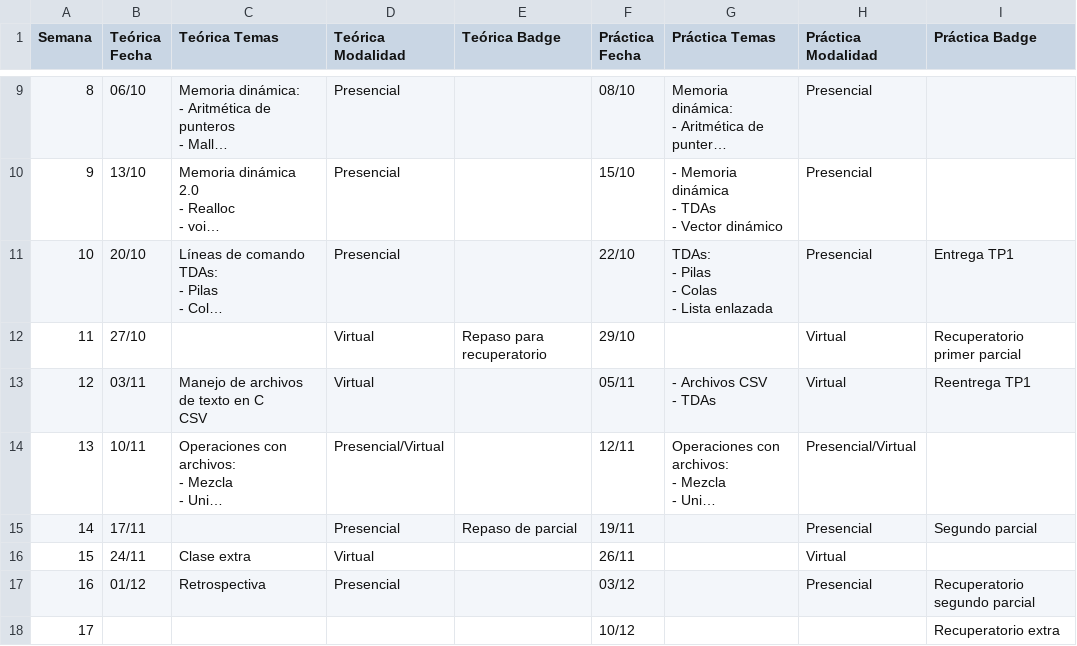
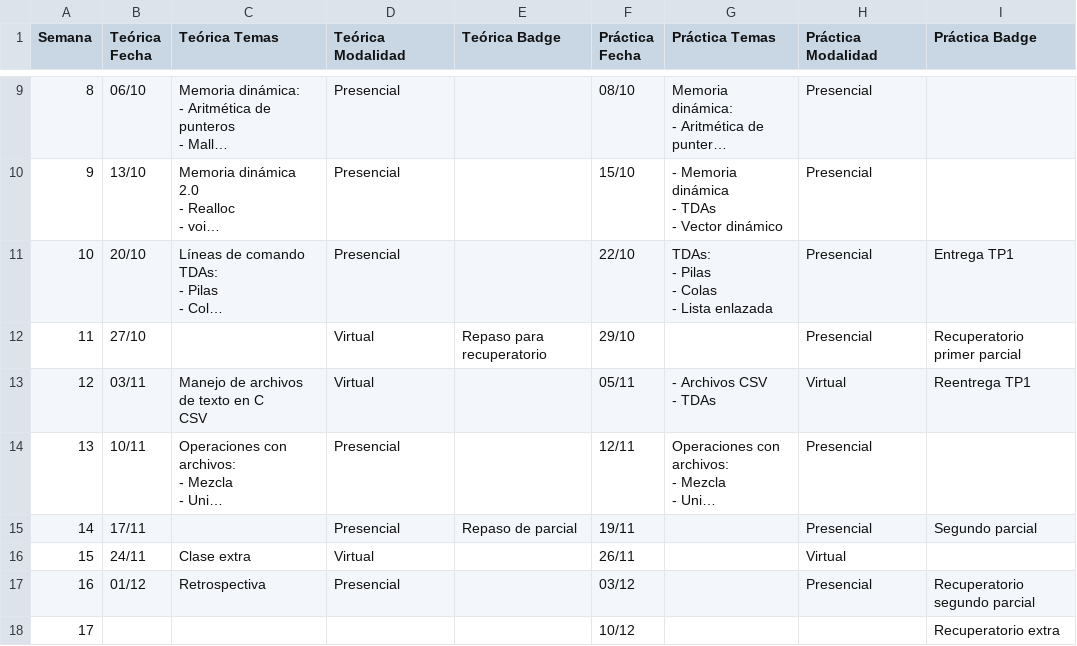
Before and after one commit to fundamendez/nueva-pagina, a CSV file: data/cronograma.csv, drawn as a sheet; only a part is shown, gaps mark what is left out; long unchanged cells end in …; the diff names each change by its address in the sheet, - before the commit and + after, or states it on an @@ line.

Commit message:
Fix cronograma

```diff
--- a/data/cronograma.csv
+++ b/data/cronograma.csv
-H12 (Práctica Modalidad): Virtual
+H12 (Práctica Modalidad): Presencial
-D14 (Teórica Modalidad): Presencial/Virtual
+D14 (Teórica Modalidad): Presencial
-H14 (Práctica Modalidad): Presencial/Virtual
+H14 (Práctica Modalidad): Presencial
```
